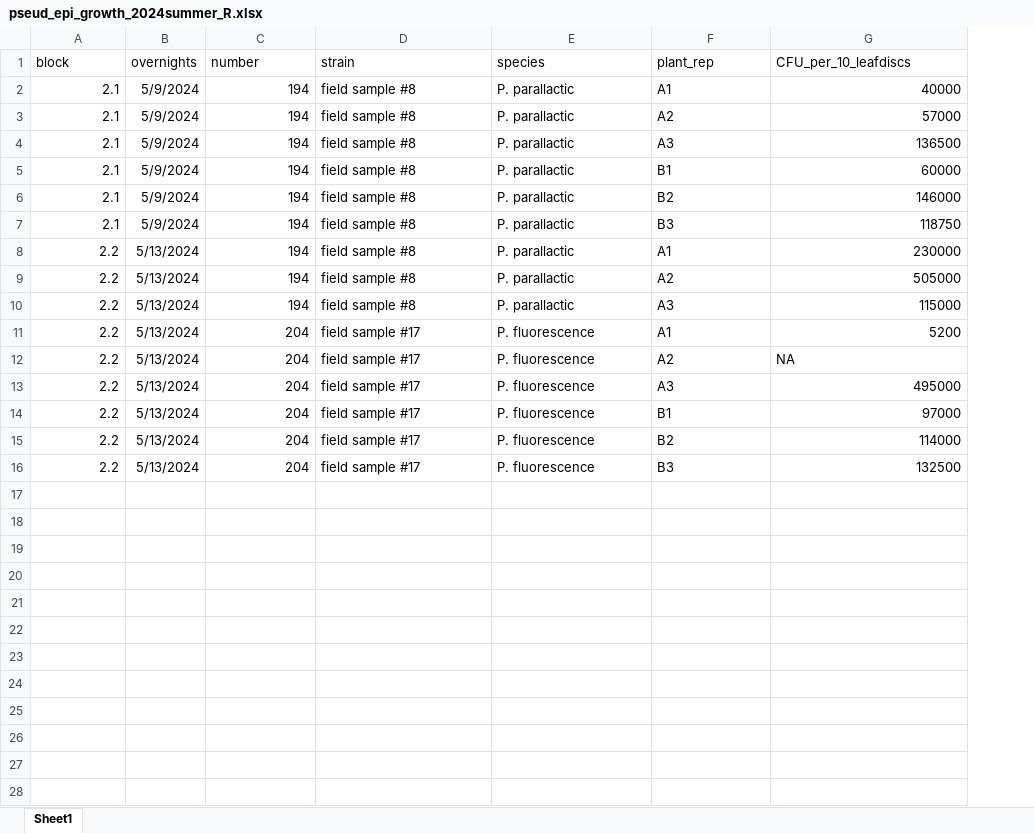
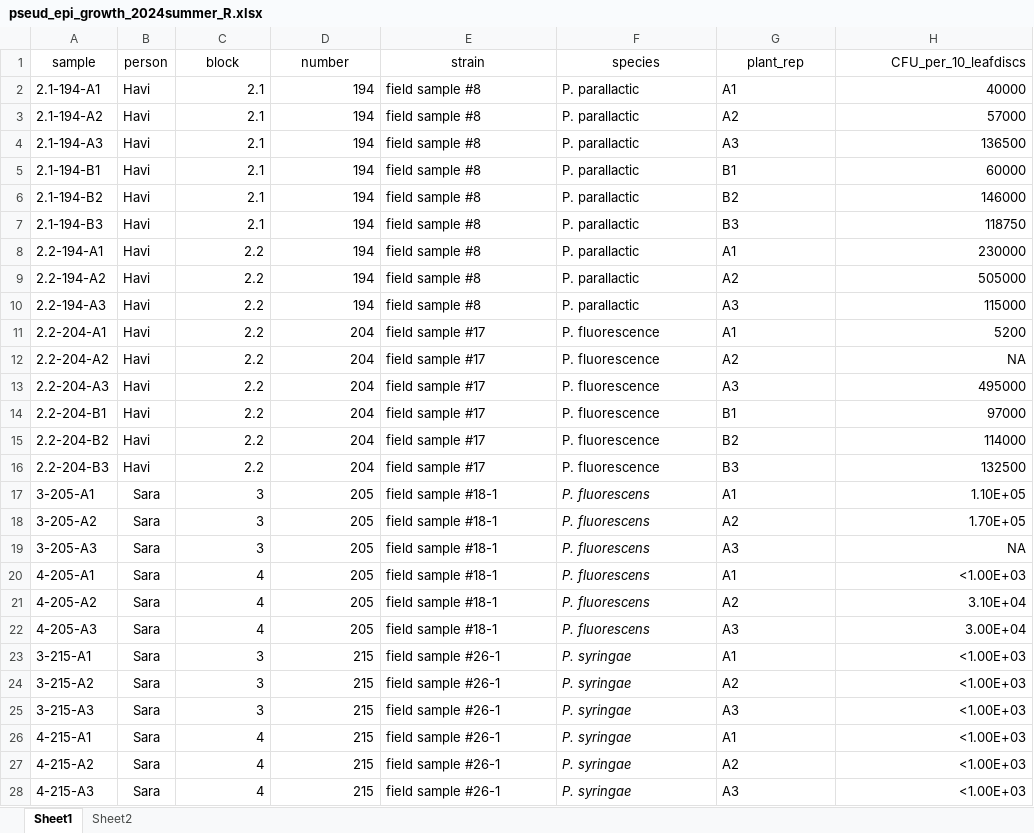
Before and after one commit to Hendry-Lab/pseud_epi_growth, an Excel workbook: pseud_epi_growth_2024summer_R.xlsx, sheet Sheet1, drawn as a sheet; only a part is shown; values as stored, in another font and other column widths than the file's, no borders; conditional formats and table styles not drawn; removed rows and columns are numbered as before the commit, all else as after; the diff covers the shown part only; the diff names each change by its address in the sheet, - before the commit and + after, or states it on an @@ line.

```diff
--- a/pseud_epi_growth_2024summer_R.xlsx (sheet Sheet1)
+++ b/pseud_epi_growth_2024summer_R.xlsx (sheet Sheet1)
+sheet tab: Sheet2
+column A (sample), rows 2-16: 2.1-194-A1 | 2.1-194-A2 | 2.1-194-A3 | 2.1-194-B1 | 2.1-194-B2 | 2.1-194-B3 | 2.2-194-A1 | 2.2-194-A2 | 2.2-194-A3 | 2.2-204-A1 | 2.2-204-A2 | 2.2-204-A3 | 2.2-204-B1 | 2.2-204-B2 | 2.2-204-B3
+column B (person), rows 2-16: all Havi
-column B (overnights), rows 2-16: 5/9/2024 | 5/9/2024 | 5/9/2024 | 5/9/2024 | 5/9/2024 | 5/9/2024 | 5/13/2024 | 5/13/2024 | 5/13/2024 | 5/13/2024 | 5/13/2024 | 5/13/2024 | 5/13/2024 | 5/13/2024 | 5/13/2024
-C1 alignment: left
+C1 alignment: center
-D1:G1 alignment: left
+D1:G1 alignment: center
-H1 alignment: left
+H1 alignment: right
-H12 alignment: left
+H12 alignment: right
+row 17: 3-205-A1 | Sara | 3 | 205 | field sample #18-1 | P. fluorescens | A1 | 1.10E+05
+row 18: 3-205-A2 | Sara | 3 | 205 | field sample #18-1 | P. fluorescens | A2 | 1.70E+05
+row 19: 3-205-A3 | Sara | 3 | 205 | field sample #18-1 | P. fluorescens | A3 | NA
+row 20: 4-205-A1 | Sara | 4 | 205 | field sample #18-1 | P. fluorescens | A1 | <1.00E+03
+row 21: 4-205-A2 | Sara | 4 | 205 | field sample #18-1 | P. fluorescens | A2 | 3.10E+04
+row 22: 4-205-A3 | Sara | 4 | 205 | field sample #18-1 | P. fluorescens | A3 | 3.00E+04
+row 23: 3-215-A1 | Sara | 3 | 215 | field sample #26-1 | P. syringae | A1 | <1.00E+03
+row 24: 3-215-A2 | Sara | 3 | 215 | field sample #26-1 | P. syringae | A2 | <1.00E+03
+row 25: 3-215-A3 | Sara | 3 | 215 | field sample #26-1 | P. syringae | A3 | <1.00E+03
+row 26: 4-215-A1 | Sara | 4 | 215 | field sample #26-1 | P. syringae | A1 | <1.00E+03
+row 27: 4-215-A2 | Sara | 4 | 215 | field sample #26-1 | P. syringae | A2 | <1.00E+03
+row 28: 4-215-A3 | Sara | 4 | 215 | field sample #26-1 | P. syringae | A3 | <1.00E+03
```
Also changed, not shown: 48 added rows elsewhere in this sheet, 4 other files.
